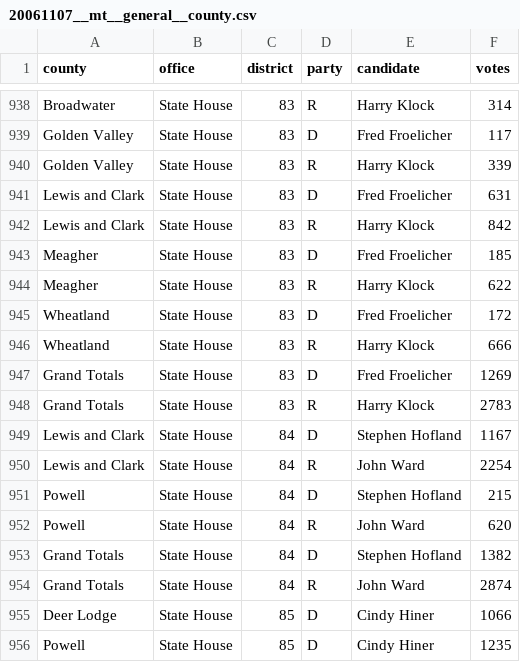
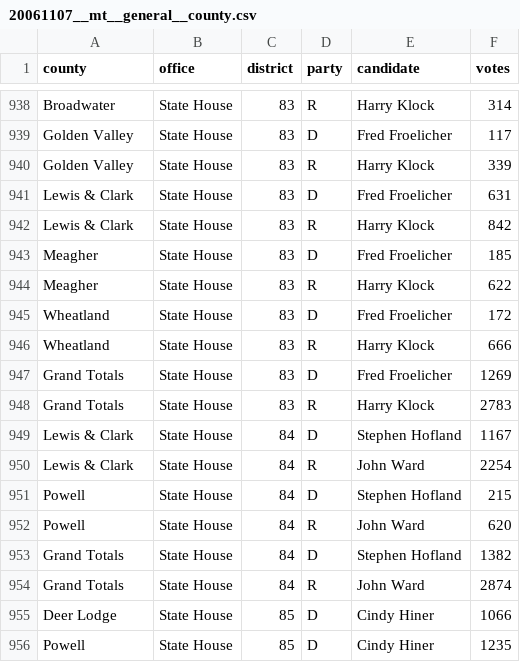
Before and after one commit to openelections/openelections-data-mt, a CSV file: 2006/20061107__mt__general__county.csv, drawn as a sheet; only a part is shown, gaps mark what is left out; the diff covers the shown part only.

Commit message:
fixed Lewis & Clark

```diff
--- a/2006/20061107__mt__general__county.csv
+++ b/2006/20061107__mt__general__county.csv
@@ -940,4 +940,4 @@ Golden Valley,State House,83,D,Fred Froelicher ,117
 Golden Valley,State House,83,R,Harry Klock ,339
-Lewis and Clark,State House,83,D,Fred Froelicher ,631
-Lewis and Clark,State House,83,R,Harry Klock ,842
+Lewis & Clark,State House,83,D,Fred Froelicher ,631
+Lewis & Clark,State House,83,R,Harry Klock ,842
 Meagher,State House,83,D,Fred Froelicher ,185
@@ -948,4 +948,4 @@ Grand Totals,State House,83,D,Fred Froelicher ,1269
 Grand Totals,State House,83,R,Harry Klock ,2783
-Lewis and Clark,State House,84,D,Stephen Hofland ,1167
-Lewis and Clark,State House,84,R,John Ward ,2254
+Lewis & Clark,State House,84,D,Stephen Hofland ,1167
+Lewis & Clark,State House,84,R,John Ward ,2254
 Powell,State House,84,D,Stephen Hofland ,215
```
Also changed, not shown: 14 edited cells elsewhere in this file.
